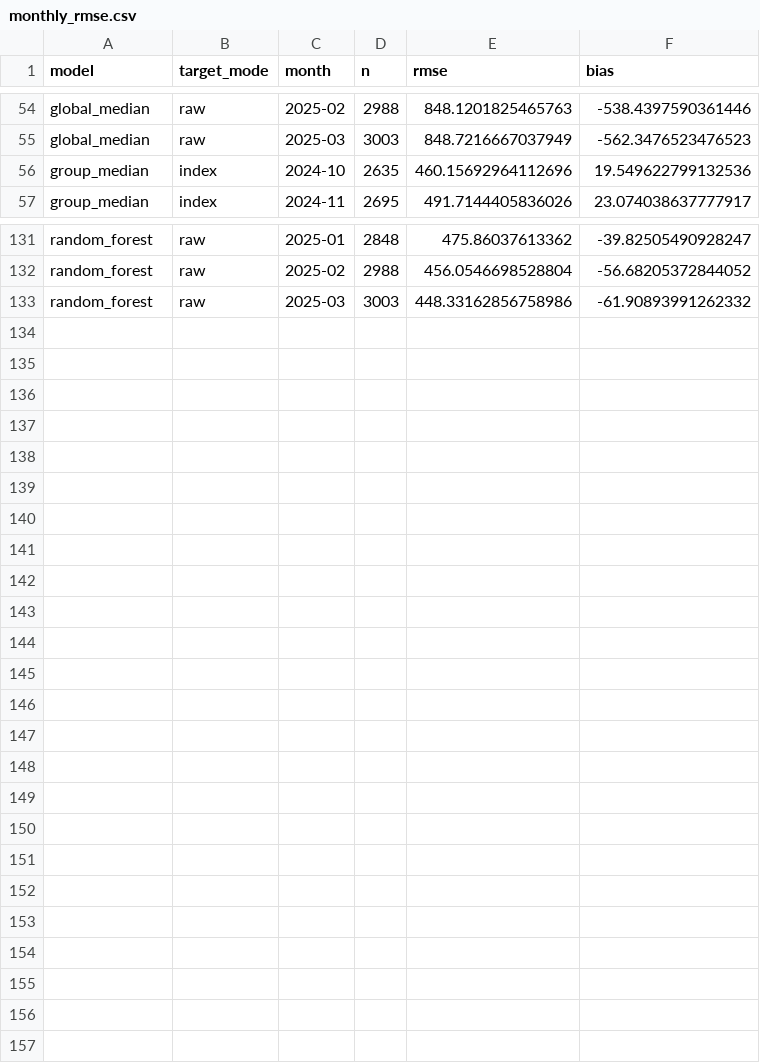
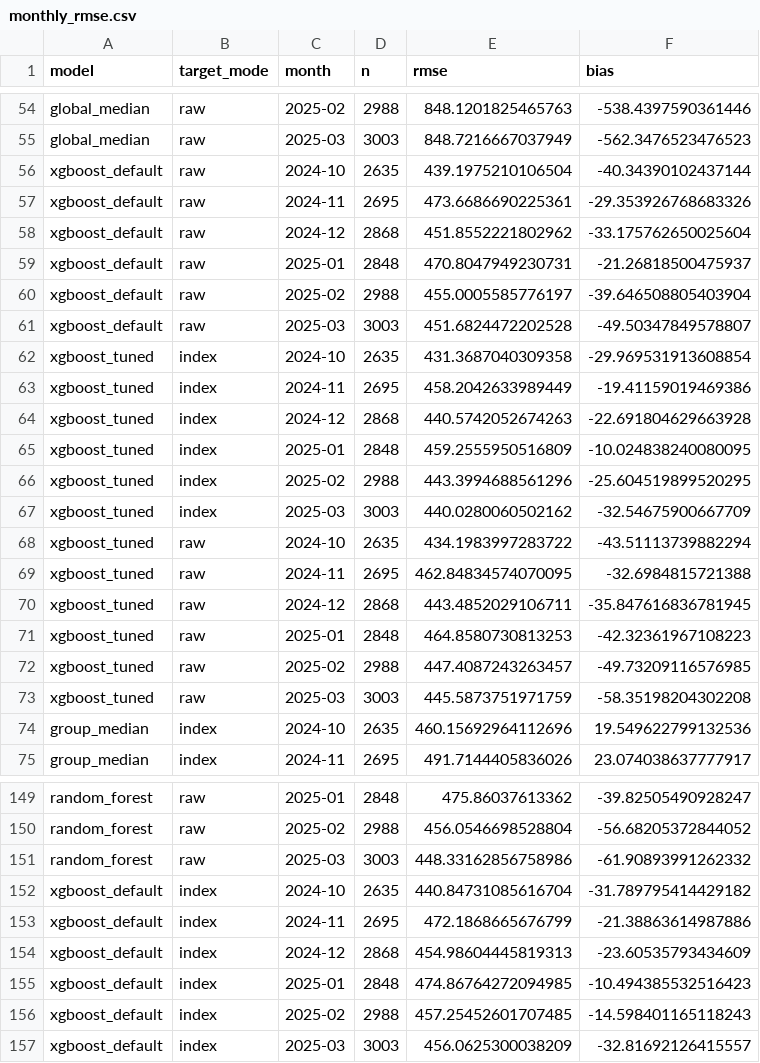
Before and after one commit to Lee-Juntong/CS5228-Project-Singapore-Rent-Prediction, a CSV file: results/member_a/trend/monthly_rmse.csv, drawn as a sheet; only a part is shown, gaps mark what is left out; the diff names each change by its address in the sheet, - before the commit and + after, or states it on an @@ line.

Commit message:
Add XGBoost to trend and split tables, update report to match merged main
- Run default XGBoost with the index target. It is 2.4 SGD worse than raw, so the index helps 11 of 13 models
- Trend and split tables now include default and tuned XGBoost
- Methods cites XGBoost and names the three best index models (forest 444.3, XGBoost 445.6, LightGBM 445.8)
- Evaluation, Data and Error Analysis outlines use the numbers and figure names from the merged boosting and analysis work
- main.tex adds docs/figures/analysis to the graphics path

```diff
--- a/results/member_a/trend/monthly_rmse.csv
+++ b/results/member_a/trend/monthly_rmse.csv
+row 56: xgboost_default | raw | 2024-10 | 2635 | 439.1975210106504 | -40.34390102437144
+row 57: xgboost_default | raw | 2024-11 | 2695 | 473.6686690225361 | -29.353926768683326
+row 58: xgboost_default | raw | 2024-12 | 2868 | 451.8552221802962 | -33.175762650025604
+row 59: xgboost_default | raw | 2025-01 | 2848 | 470.8047949230731 | -21.26818500475937
+row 60: xgboost_default | raw | 2025-02 | 2988 | 455.0005585776197 | -39.646508805403904
+row 61: xgboost_default | raw | 2025-03 | 3003 | 451.6824472202528 | -49.50347849578807
+row 62: xgboost_tuned | index | 2024-10 | 2635 | 431.3687040309358 | -29.969531913608854
+row 63: xgboost_tuned | index | 2024-11 | 2695 | 458.2042633989449 | -19.41159019469386
+row 64: xgboost_tuned | index | 2024-12 | 2868 | 440.5742052674263 | -22.691804629663928
+row 65: xgboost_tuned | index | 2025-01 | 2848 | 459.2555950516809 | -10.024838240080095
+row 66: xgboost_tuned | index | 2025-02 | 2988 | 443.3994688561296 | -25.604519899520295
+row 67: xgboost_tuned | index | 2025-03 | 3003 | 440.0280060502162 | -32.54675900667709
+row 68: xgboost_tuned | raw | 2024-10 | 2635 | 434.1983997283722 | -43.51113739882294
+row 69: xgboost_tuned | raw | 2024-11 | 2695 | 462.84834574070095 | -32.6984815721388
+row 70: xgboost_tuned | raw | 2024-12 | 2868 | 443.4852029106711 | -35.847616836781945
+row 71: xgboost_tuned | raw | 2025-01 | 2848 | 464.8580730813253 | -42.32361967108223
+row 72: xgboost_tuned | raw | 2025-02 | 2988 | 447.4087243263457 | -49.73209116576985
+row 73: xgboost_tuned | raw | 2025-03 | 3003 | 445.5873751971759 | -58.35198204302208
+row 152: xgboost_default | index | 2024-10 | 2635 | 440.84731085616704 | -31.789795414429182
+row 153: xgboost_default | index | 2024-11 | 2695 | 472.1868665676799 | -21.38863614987886
+row 154: xgboost_default | index | 2024-12 | 2868 | 454.98604445819313 | -23.60535793434609
+row 155: xgboost_default | index | 2025-01 | 2848 | 474.86764272094985 | -10.494385532516423
+row 156: xgboost_default | index | 2025-02 | 2988 | 457.25452601707485 | -14.598401165118243
+row 157: xgboost_default | index | 2025-03 | 3003 | 456.0625300038209 | -32.81692126415557
```
Also changed, not shown: results/member_a/trend/split_comparison.csv, results/member_a/trend/trend_table.csv, 14 other files.
